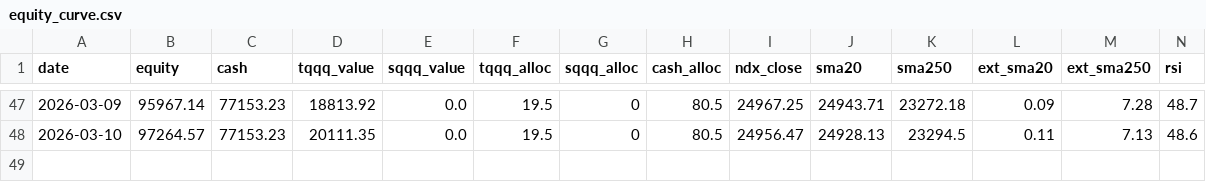
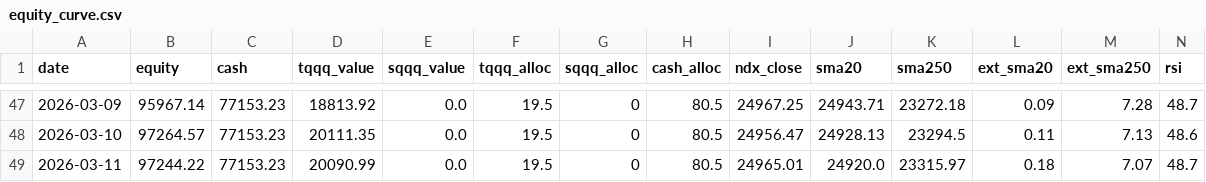
Before and after one commit to bentusk-BT/apex-trade-lab-v2, a CSV file: outputs/equity_curve.csv, drawn as a sheet; only a part is shown, gaps mark what is left out; rows hold the shown columns only; the diff names each change by its address in the sheet, - before the commit and + after, or states it on an @@ line.

```diff
--- a/outputs/equity_curve.csv
+++ b/outputs/equity_curve.csv
+row 49: 2026-03-11 | 97244.22 | 77153.23 | 20090.99 | 0.0 | 19.5 | 0 | 80.5 | 24965.01 | 24920.0 | 23315.97 | 0.18 | 7.07 | 48.7
```
Also changed, not shown: outputs/cache/NDX_cache.csv, outputs/cache/QQQ_cache.csv, 7 other files.
